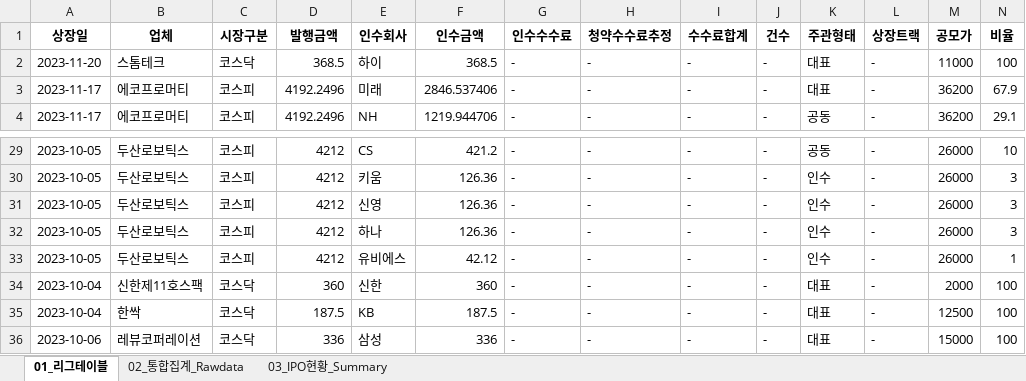
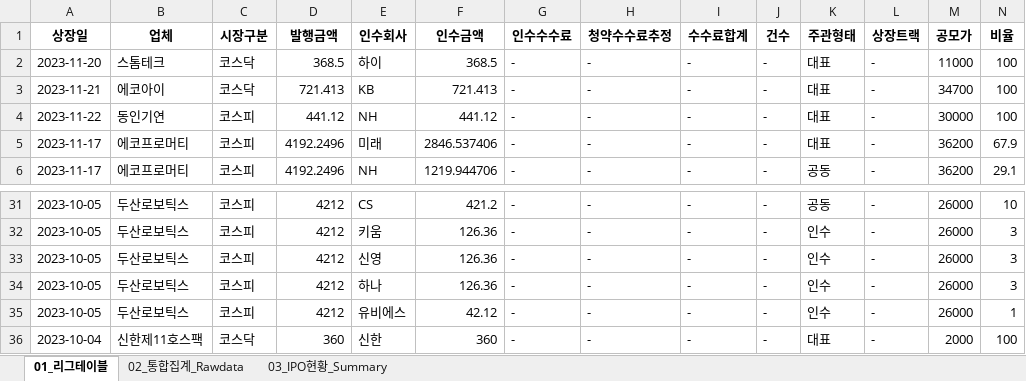
Before and after one commit to Kis-ds/IPO, an Excel workbook: datasets/corporate-finance-data.xlsx, sheet 01_리그테이블, drawn as a sheet; only a part is shown, gaps mark what is left out; values as stored, in another font and other column widths than the file's, no borders; removed rows and columns are numbered as before the commit, all else as after; rows hold the shown columns only; the diff names each change by its address in the sheet, - before the commit and + after, or states it on an @@ line.

```diff
--- a/datasets/corporate-finance-data.xlsx (sheet 01_리그테이블)
+++ b/datasets/corporate-finance-data.xlsx (sheet 01_리그테이블)
+row 3: 2023-11-21 | 에코아이 | 코스닥 | 721.413 | KB | 721.413 | - | - | - | - | 대표 | - | 34700 | 100
+row 4: 2023-11-22 | 동인기연 | 코스피 | 441.12 | NH | 441.12 | - | - | - | - | 대표 | - | 30000 | 100
-row 35: 2023-10-04 | 한싹 | 코스닥 | 187.5 | KB | 187.5 | - | - | - | - | 대표 | - | 12500 | 100
-row 36: 2023-10-06 | 레뷰코퍼레이션 | 코스닥 | 336 | 삼성 | 336 | - | - | - | - | 대표 | - | 15000 | 100
```
Also changed, not shown: sheet 02_통합집계_Rawdata, sheet 03_IPO현황_Summary, datasets/form1.xlsx, datasets/form2.xlsx, 4 other files.
